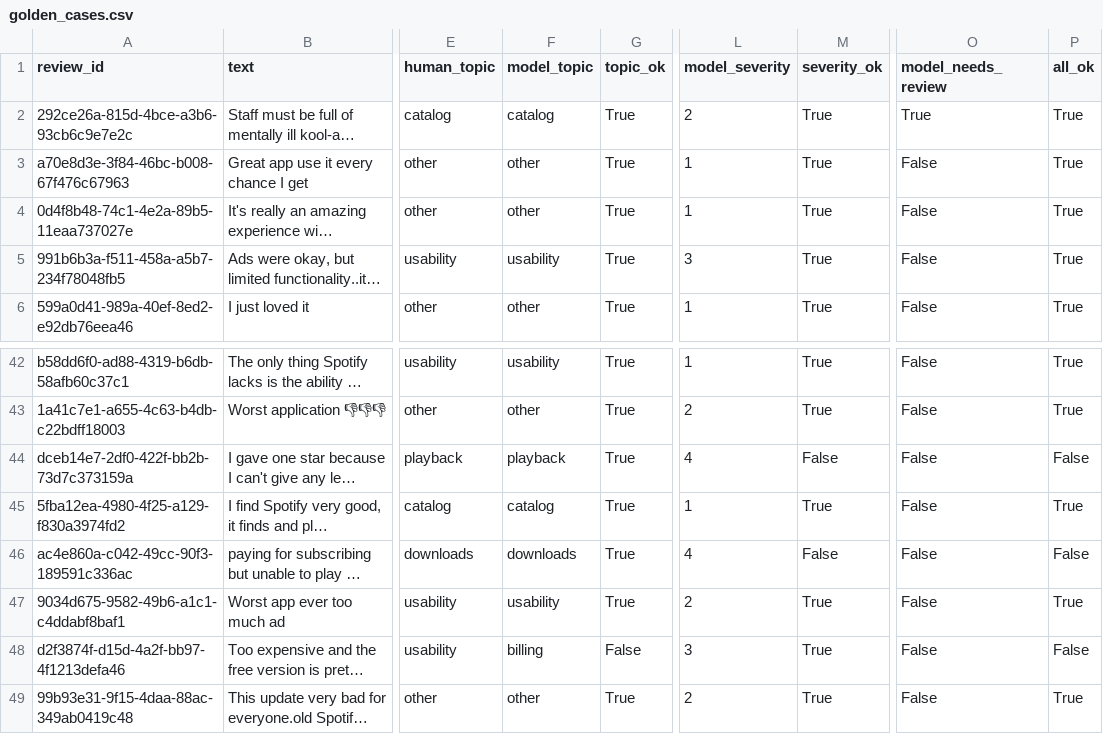
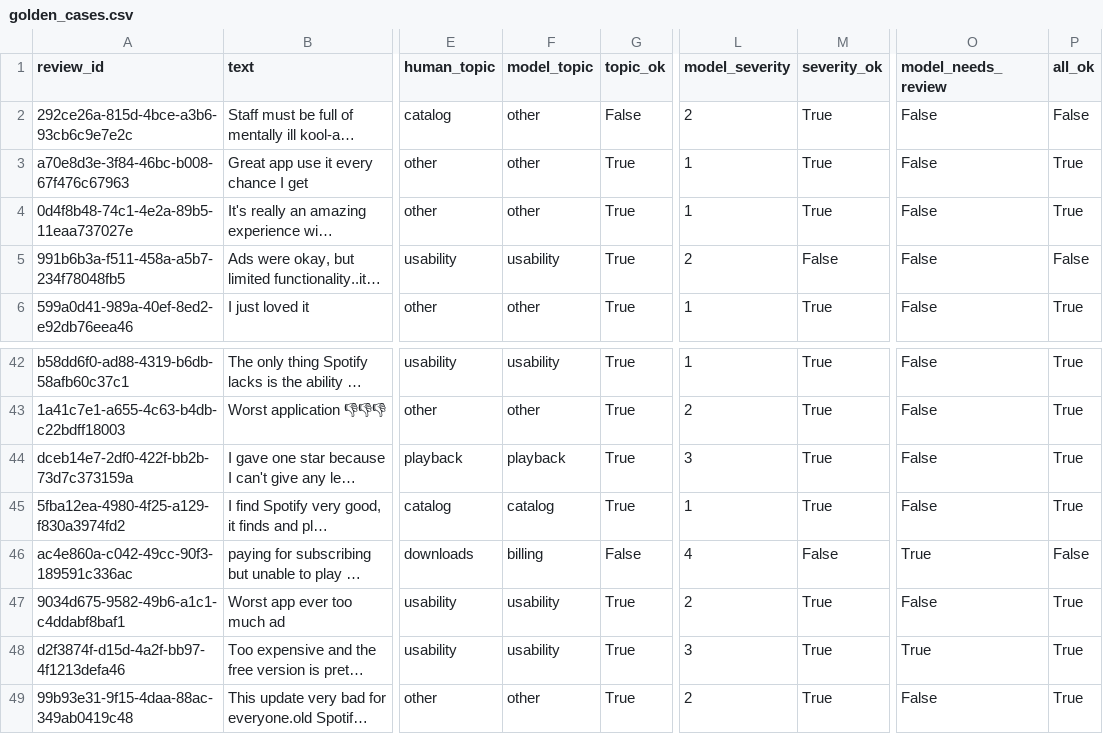
Before and after one commit to karimosman1/spotify-review-insight-pipeline, a CSV file: evals/golden_cases.csv, drawn as a sheet; only a part is shown, gaps mark what is left out; long unchanged cells end in …; the diff covers the shown part only; the diff names each change by its address in the sheet, - before the commit and + after, or states it on an @@ line.

```diff
--- a/evals/golden_cases.csv
+++ b/evals/golden_cases.csv
-F2 (model_topic): catalog
+F2 (model_topic): other
-G2 (topic_ok): True
+G2 (topic_ok): False
-O2 (model_needs_review): True
+O2 (model_needs_review): False
-P2 (all_ok): True
+P2 (all_ok): False
-L5 (model_severity): 3
+L5 (model_severity): 2
-M5 (severity_ok): True
+M5 (severity_ok): False
-P5 (all_ok): True
+P5 (all_ok): False
-L44 (model_severity): 4
+L44 (model_severity): 3
-M44 (severity_ok): False
+M44 (severity_ok): True
-P44 (all_ok): False
+P44 (all_ok): True
-F46 (model_topic): downloads
+F46 (model_topic): billing
-G46 (topic_ok): True
+G46 (topic_ok): False
-O46 (model_needs_review): False
+O46 (model_needs_review): True
-F48 (model_topic): billing
+F48 (model_topic): usability
-G48 (topic_ok): False
+G48 (topic_ok): True
-O48 (model_needs_review): False
+O48 (model_needs_review): True
-P48 (all_ok): False
+P48 (all_ok): True
```
Also changed, not shown: 30 edited cells elsewhere in this file, 8 other files.
